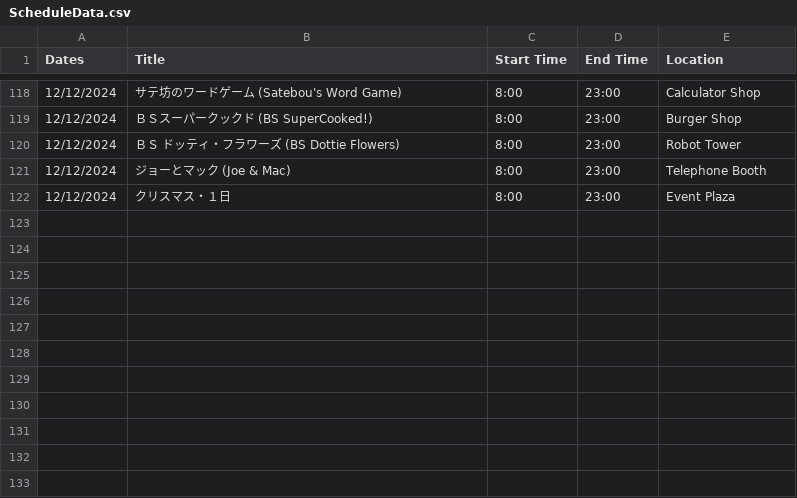
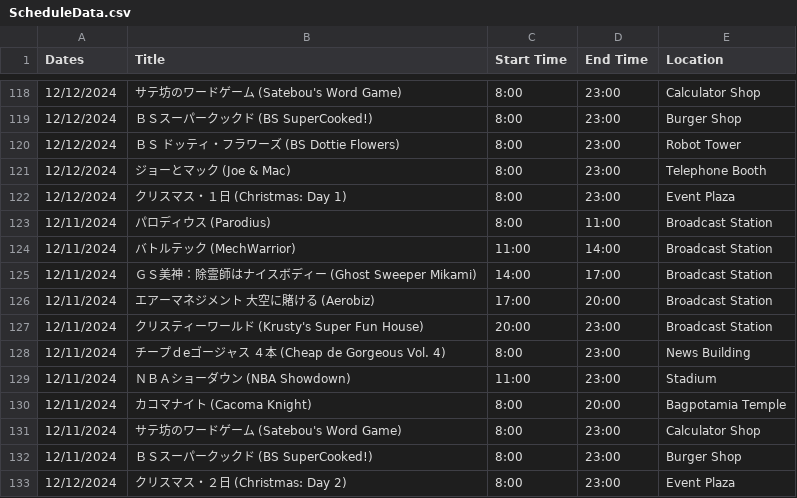
Before and after one commit to SatellaviewPlus/satellaviewplus.github.io, a CSV file: august/ScheduleData.csv, drawn as a sheet; only a part is shown, gaps mark what is left out.

Commit message:
Add files via upload

```diff
--- a/august/ScheduleData.csv
+++ b/august/ScheduleData.csv
@@ -121,2 +121,13 @@ Dates	Title	Start Time	End Time	Location
 12/12/2024	ジョーとマック (Joe & Mac)	8:00	23:00	Telephone Booth
-12/12/2024	クリスマス・１日	8:00	23:00	Event Plaza
+12/12/2024	クリスマス・１日 (Christmas: Day 1)	8:00	23:00	Event Plaza
+12/11/2024	パロディウス (Parodius)	8:00	11:00	Broadcast Station
+12/11/2024	バトルテック (MechWarrior)	11:00	14:00	Broadcast Station
+12/11/2024	ＧＳ美神：除霊師はナイスボディー (Ghost Sweeper Mikami)	14:00	17:00	Broadcast Station
+12/11/2024	エアーマネジメント　大空に賭ける (Aerobiz)	17:00	20:00	Broadcast Station
+12/11/2024	クリスティーワールド (Krusty's Super Fun House)	20:00	23:00	Broadcast Station
+12/11/2024	チープｄeゴージャス　４本 (Cheap de Gorgeous Vol. 4)	8:00	23:00	News Building
+12/11/2024	ＮＢＡショーダウン (NBA Showdown)	11:00	23:00	Stadium
+12/11/2024	カコマナイト (Cacoma Knight)	8:00	20:00	Bagpotamia Temple
+12/11/2024	サテ坊のワードゲーム (Satebou's Word Game)	8:00	23:00	Calculator Shop
+12/11/2024	ＢＳスーパークックド (BS SuperCooked!)	8:00	23:00	Burger Shop
+12/12/2024	クリスマス・２日 (Christmas: Day 2)	8:00	23:00	Event Plaza
```
